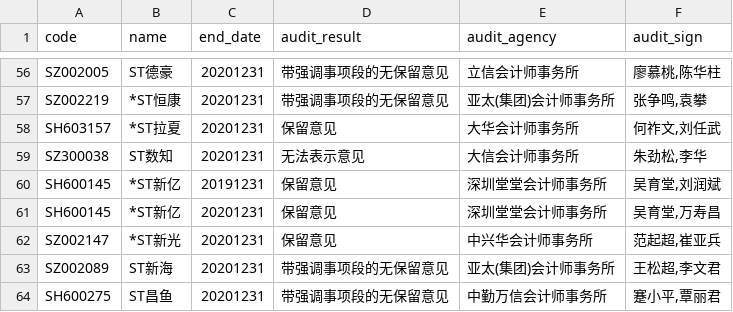
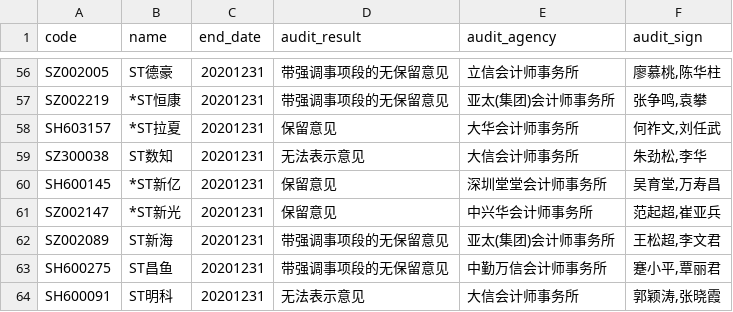
Before and after one commit to li-yong/result, a CSV file: garbage_latest_none_standard_audit_report.csv, drawn as a sheet; only a part is shown, gaps mark what is left out; the shorter side is filled out with more unchanged rows; the diff names each change by its address in the sheet, - before the commit and + after, or states it on an @@ line.

```diff
--- a/garbage_latest_none_standard_audit_report.csv
+++ b/garbage_latest_none_standard_audit_report.csv
-row 60: SH600145 | *ST新亿 | 20191231 | 保留意见 | 深圳堂堂会计师事务所 | 吴育堂,刘润斌
```
Also changed, not shown: garbage_latest_ST_stock.csv, garbage_latest_debit_great_than_assets.csv, 8 other files.
